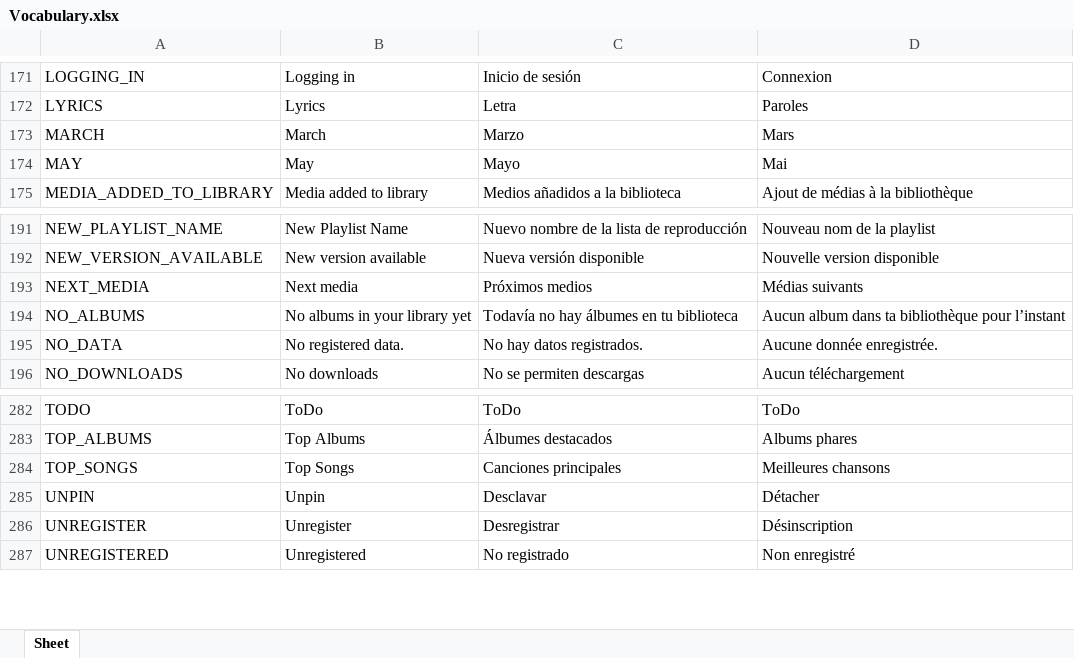
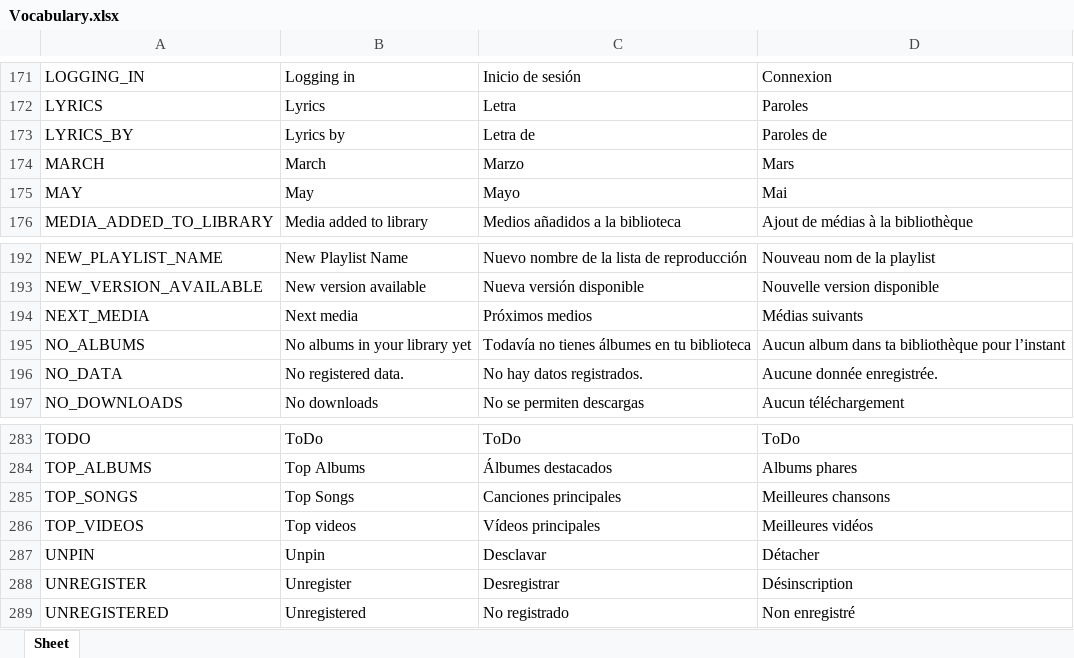
Before and after one commit to Icass1/rockit, an Excel workbook: Vocabulary.xlsx, sheet Sheet, drawn as a sheet; only a part is shown, gaps mark what is left out; values as stored, in another font and other column widths than the file's, no borders; table styles not drawn; addresses are those after the commit; the diff names each change by its address in the sheet, - before the commit and + after, or states it on an @@ line.

Commit message:
Add LrclibProviderTag component and integrate vocabulary for lyrics attribution

```diff
--- a/Vocabulary.xlsx (sheet Sheet)
+++ b/Vocabulary.xlsx (sheet Sheet)
+row 173: LYRICS_BY | Lyrics by | Letra de | Paroles de
-C195: Todavía no hay álbumes en tu biblioteca
+C195: Todavía no tienes álbumes en tu biblioteca
+row 286: TOP_VIDEOS | Top videos | Vídeos principales | Meilleures vidéos
```
Also changed, not shown: formulas that keep their value, 3 other files.
